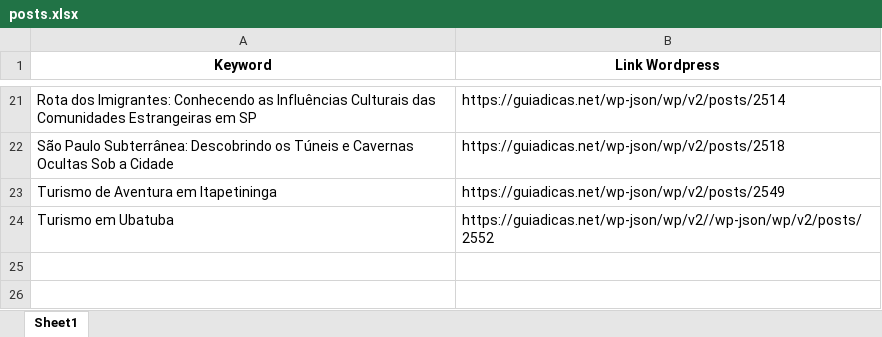
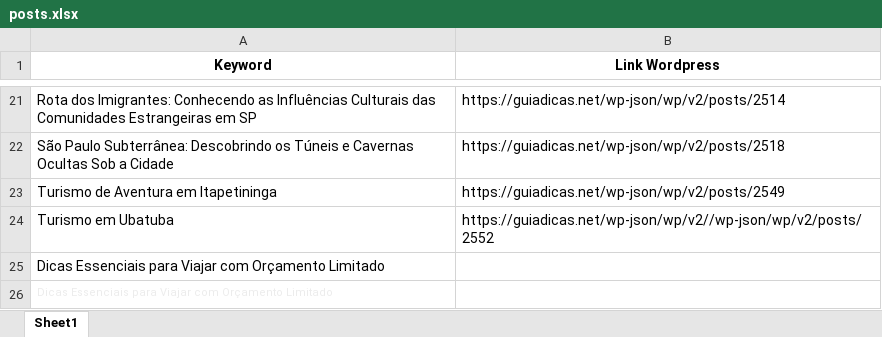
Before and after one commit to Miqueias08/IntegracaoChatGpt_Wordpress, an Excel workbook: posts.xlsx, sheet Sheet1, drawn as a sheet; only a part is shown, gaps mark what is left out; values as stored, in another font and other column widths than the file's, no borders; the diff names each change by its address in the sheet, - before the commit and + after, or states it on an @@ line.

```diff
--- a/posts.xlsx (sheet Sheet1)
+++ b/posts.xlsx (sheet Sheet1)
+row 25: Dicas Essenciais para Viajar com Orçamento Limitado
+row 26: Dicas Essenciais para Viajar com Orçamento Limitado
```
Also changed, not shown: 1 other file.
